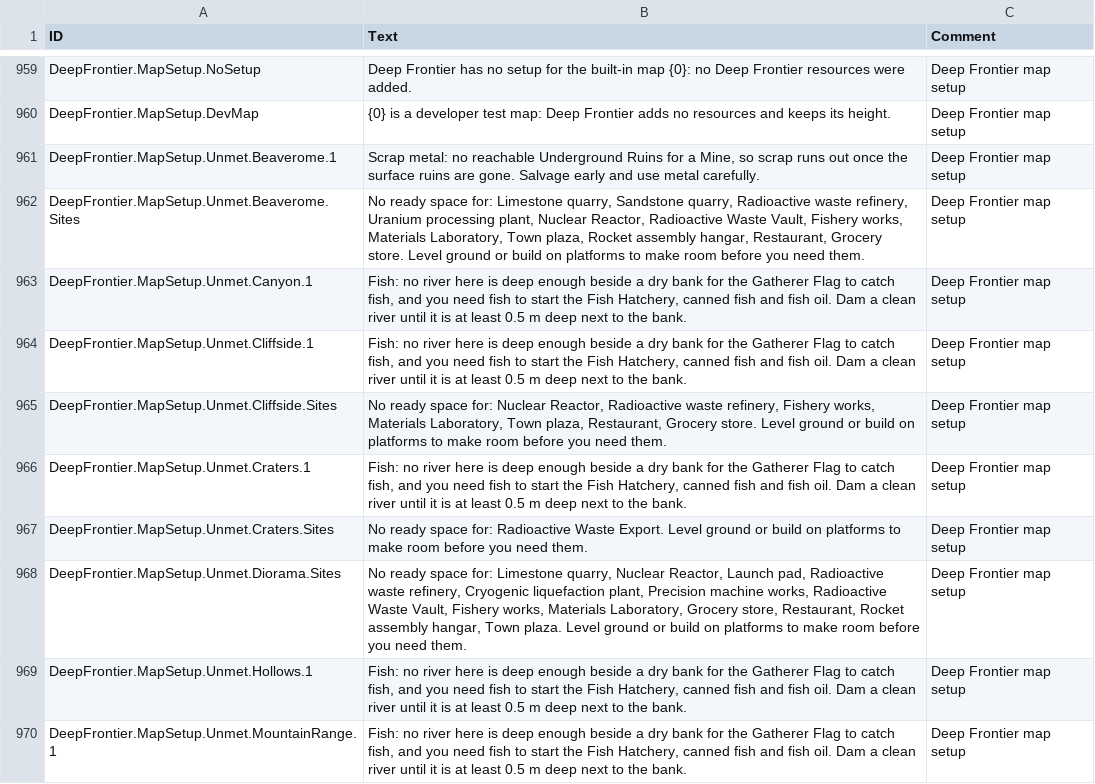
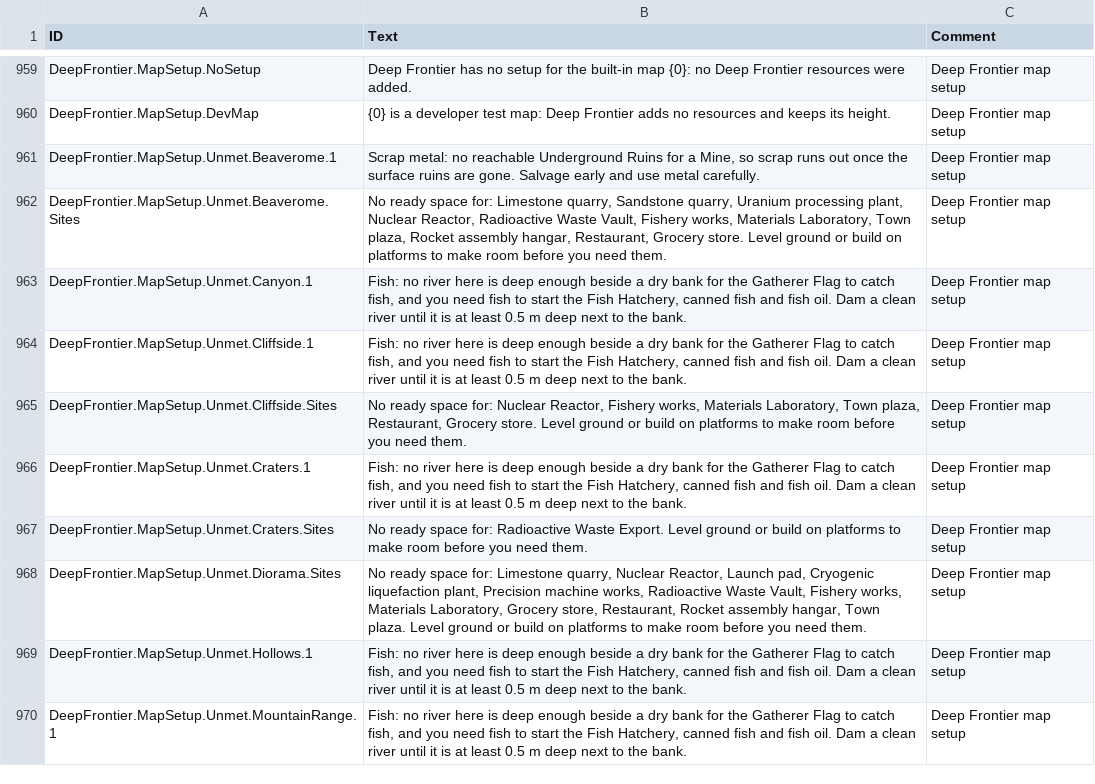
Before and after one commit to Jordan-Jarvis/timberborn-deep-frontier, a CSV file: src/DeepFrontier/Data/Localizations/enUS.csv, drawn as a sheet; only a part is shown, gaps mark what is left out.

```diff
--- a/src/DeepFrontier/Data/Localizations/enUS.csv
+++ b/src/DeepFrontier/Data/Localizations/enUS.csv
@@ -961,9 +961,9 @@ DeepFrontier.MapSetup.DevMap,{0} is a developer test map: Deep Frontier adds no
 DeepFrontier.MapSetup.Unmet.Beaverome.1,"Scrap metal: no reachable Underground Ruins for a Mine, so scrap runs out once the surface ruins are gone. Salvage early and use metal carefully.",Deep Frontier map setup
-DeepFrontier.MapSetup.Unmet.Beaverome.Sites,"No ready space for: Limestone quarry, Sandstone quarry, Radioactive waste refinery, Uranium processing plant, Nuclear Reactor, Radioactive Waste Vault, Fishery works, Materials Laboratory, Town plaza, Rocket assembly hangar, Restaurant, Grocery store. Level ground or build on platforms to make room before you need them.",Deep Frontier map setup
+DeepFrontier.MapSetup.Unmet.Beaverome.Sites,"No ready space for: Limestone quarry, Sandstone quarry, Uranium processing plant, Nuclear Reactor, Radioactive Waste Vault, Fishery works, Materials Laboratory, Town plaza, Rocket assembly hangar, Restaurant, Grocery store. Level ground or build on platforms to make room before you need them.",Deep Frontier map setup
 DeepFrontier.MapSetup.Unmet.Canyon.1,"Fish: no river here is deep enough beside a dry bank for the Gatherer Flag to catch fish, and you need fish to start the Fish Hatchery, canned fish and fish oil. Dam a clean river until it is at least 0.5 m deep next to the bank.",Deep Frontier map setup
 DeepFrontier.MapSetup.Unmet.Cliffside.1,"Fish: no river here is deep enough beside a dry bank for the Gatherer Flag to catch fish, and you need fish to start the Fish Hatchery, canned fish and fish oil. Dam a clean river until it is at least 0.5 m deep next to the bank.",Deep Frontier map setup
-DeepFrontier.MapSetup.Unmet.Cliffside.Sites,"No ready space for: Nuclear Reactor, Radioactive waste refinery, Fishery works, Materials Laboratory, Town plaza, Restaurant, Grocery store. Level ground or build on platforms to make room before you need them.",Deep Frontier map setup
+DeepFrontier.MapSetup.Unmet.Cliffside.Sites,"No ready space for: Nuclear Reactor, Fishery works, Materials Laboratory, Town plaza, Restaurant, Grocery store. Level ground or build on platforms to make room before you need them.",Deep Frontier map setup
 DeepFrontier.MapSetup.Unmet.Craters.1,"Fish: no river here is deep enough beside a dry bank for the Gatherer Flag to catch fish, and you need fish to start the Fish Hatchery, canned fish and fish oil. Dam a clean river until it is at least 0.5 m deep next to the bank.",Deep Frontier map setup
 DeepFrontier.MapSetup.Unmet.Craters.Sites,No ready space for: Radioactive Waste Export. Level ground or build on platforms to make room before you need them.,Deep Frontier map setup
-DeepFrontier.MapSetup.Unmet.Diorama.Sites,"No ready space for: Limestone quarry, Nuclear Reactor, Launch pad, Radioactive waste refinery, Cryogenic liquefaction plant, Precision machine works, Radioactive Waste Vault, Fishery works, Materials Laboratory, Grocery store, Restaurant, Rocket assembly hangar, Town plaza. Level ground or build on platforms to make room before you need them.",Deep Frontier map setup
+DeepFrontier.MapSetup.Unmet.Diorama.Sites,"No ready space for: Limestone quarry, Nuclear Reactor, Launch pad, Cryogenic liquefaction plant, Precision machine works, Radioactive Waste Vault, Fishery works, Materials Laboratory, Grocery store, Restaurant, Rocket assembly hangar, Town plaza. Level ground or build on platforms to make room before you need them.",Deep Frontier map setup
 DeepFrontier.MapSetup.Unmet.Hollows.1,"Fish: no river here is deep enough beside a dry bank for the Gatherer Flag to catch fish, and you need fish to start the Fish Hatchery, canned fish and fish oil. Dam a clean river until it is at least 0.5 m deep next to the bank.",Deep Frontier map setup
```
Also changed, not shown: 43 other files.
